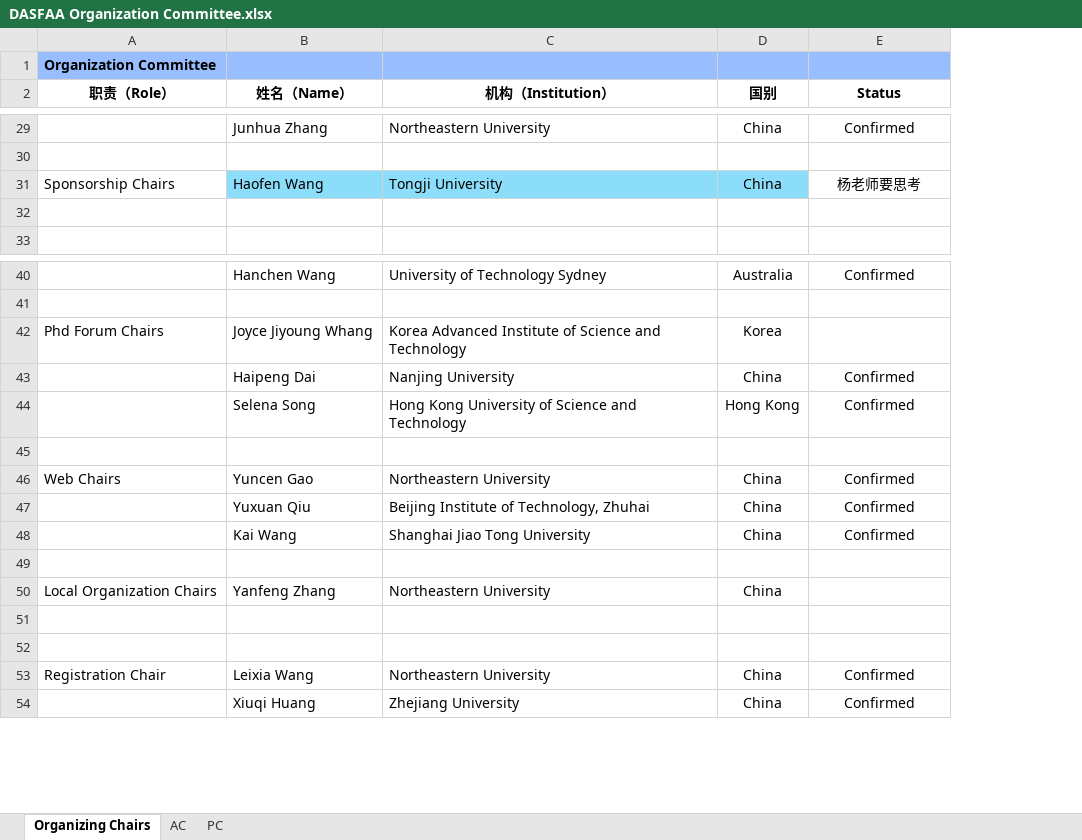
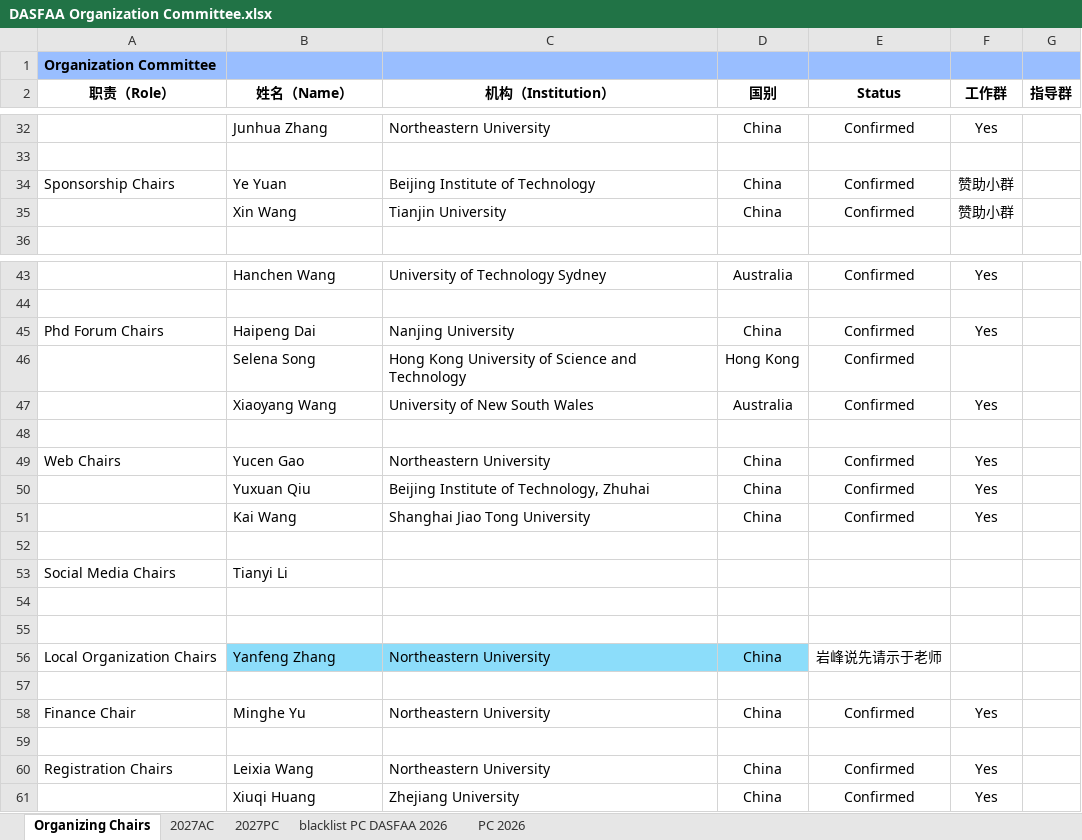
Before and after one commit to dasfaa2027/dasfaa2027.github.io, an Excel workbook: info/DASFAA Organization Committee.xlsx, sheet Organizing Chairs, drawn as a sheet; only a part is shown, gaps mark what is left out; values as stored, in another font and other column widths than the file's, no borders; removed rows and columns are numbered as before the commit, all else as after; the diff covers the shown part only; the diff names each change by its address in the sheet, - before the commit and + after, or states it on an @@ line.

```diff
--- a/info/DASFAA Organization Committee.xlsx (sheet Organizing Chairs)
+++ b/info/DASFAA Organization Committee.xlsx (sheet Organizing Chairs)
-sheet tab: AC
+sheet tab: 2027AC
-sheet tab: PC
+sheet tab: 2027PC
+sheet tab: blacklist PC DASFAA 2026
+sheet tab: PC 2026
+column F (工作群), rows 32-35: Yes |  | 赞助小群 | 赞助小群; rows 43-45: Yes |  | Yes; rows 49-51: all Yes; rows 60-61: Yes | Yes
+column G (指导群), empty
-B34 (姓名（Name）): Haofen Wang
+B34 (姓名（Name）): Ye Yuan
-B34:D34 fill: #8CDDFA
+B34:D34 fill: none
-C34 (机构（Institution）): Tongji University
+C34 (机构（Institution）): Beijing Institute of Technology
-E34 (Status): 杨老师要思考
+E34 (Status): Confirmed
-row 35: (empty)
+row 35:  | Xin Wang | Tianjin University | China | Confirmed | 赞助小群
-row 42: Phd Forum Chairs | Joyce Jiyoung Whang | Korea Advanced Institute of Science and Technology | Korea
-A45 (职责（Role）): (empty)
+A45 (职责（Role）): Phd Forum Chairs
+row 47:  | Xiaoyang Wang | University of New South Wales | Australia | Confirmed | Yes
-B49 (姓名（Name）): Yuncen Gao
+B49 (姓名（Name）): Yucen Gao
-row 50: Local Organization Chairs | Yanfeng Zhang | Northeastern University | China
+row 53: Social Media Chairs | Tianyi Li
+row 56: Local Organization Chairs | Yanfeng Zhang | Northeastern University | China | 岩峰说先请示于老师
+row 57: (empty)
+row 58: Finance Chair | Minghe Yu | Northeastern University | China | Confirmed | Yes
+row 59: (empty)
-A60 (职责（Role）): Registration Chair
+A60 (职责（Role）): Registration Chairs
```
Also changed, not shown: 9 added rows, 2 removed rows and 8 edited cells elsewhere in this sheet, sheet 2027PC, sheet 2027AC, 6 other files.
